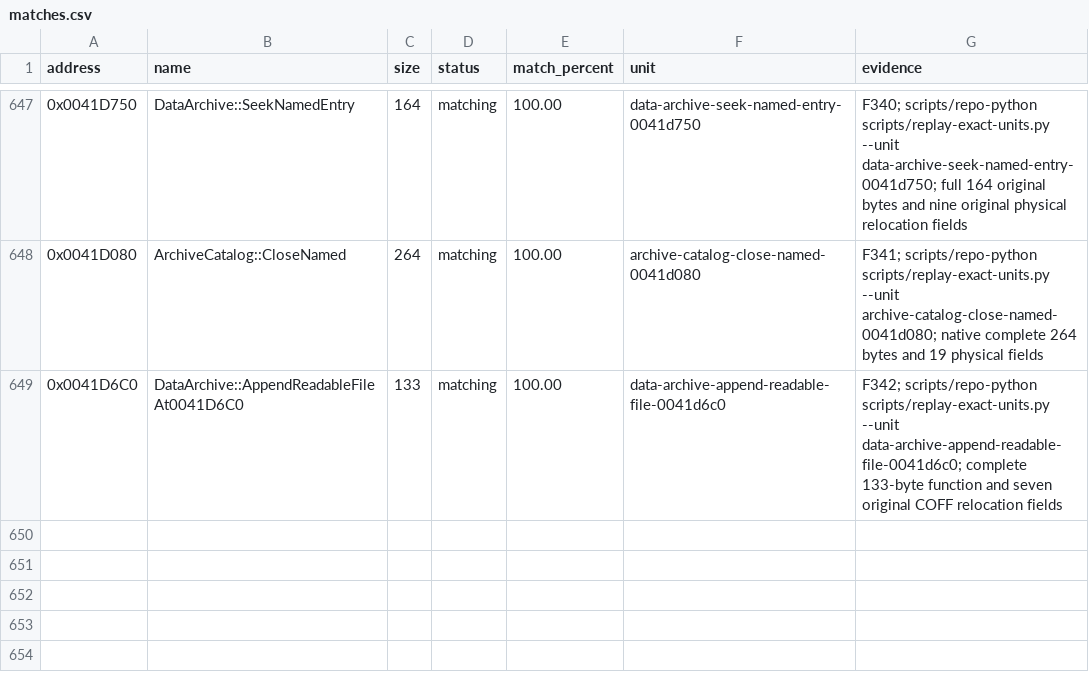
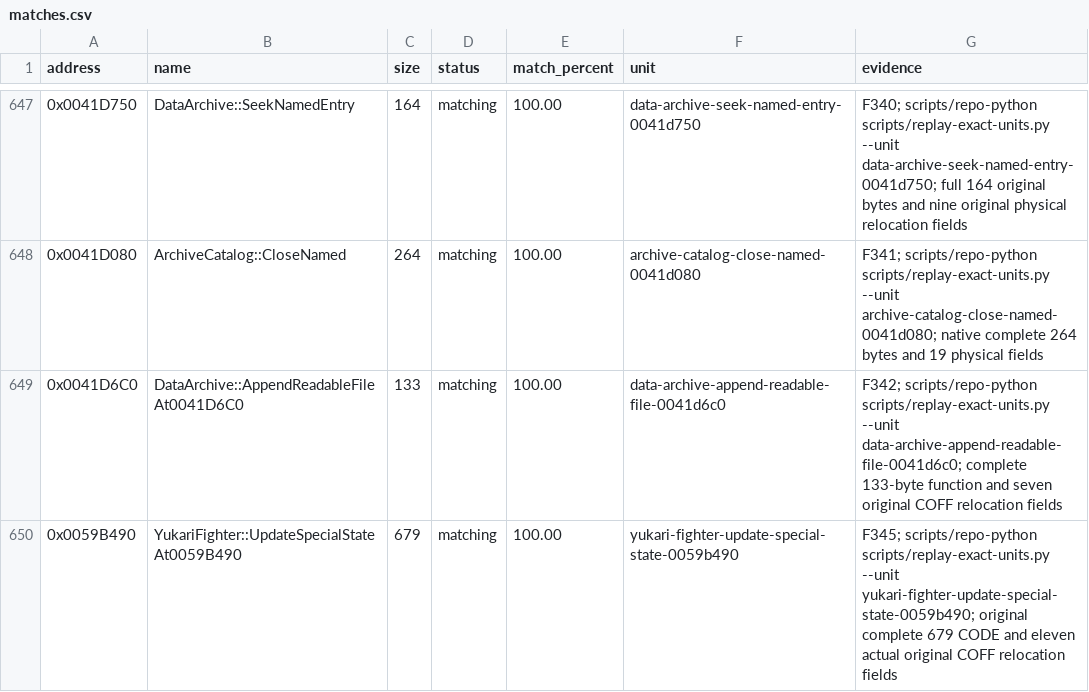
Before and after one commit to N0zoM1z0/th075, a CSV file: config/matches.csv, drawn as a sheet; only a part is shown, gaps mark what is left out.

Commit message:
gpt-web: cold-match full 679-byte Yukari special-state boss

```diff
--- a/config/matches.csv
+++ b/config/matches.csv
@@ -649 +649,2 @@ address,name,size,status,match_percent,unit,evidence
 0x0041D6C0,DataArchive::AppendReadableFileAt0041D6C0,133,matching,100.00,data-archive-append-readable-file-0041d6c0,F342; scripts/repo-python scripts/replay-exact-units.py --unit data-archive-append-readable-file-0041d6c0; complete 133-byte function and seven original COFF relocation fields
+0x0059B490,YukariFighter::UpdateSpecialStateAt0059B490,679,matching,100.00,yukari-fighter-update-special-state-0059b490,F345; scripts/repo-python scripts/replay-exact-units.py --unit yukari-fighter-update-special-state-0059b490; original complete 679 CODE and eleven actual original COFF relocation fields
```
Also changed, not shown: config/implemented.csv, config/known-symbols.csv, 10 other files.
